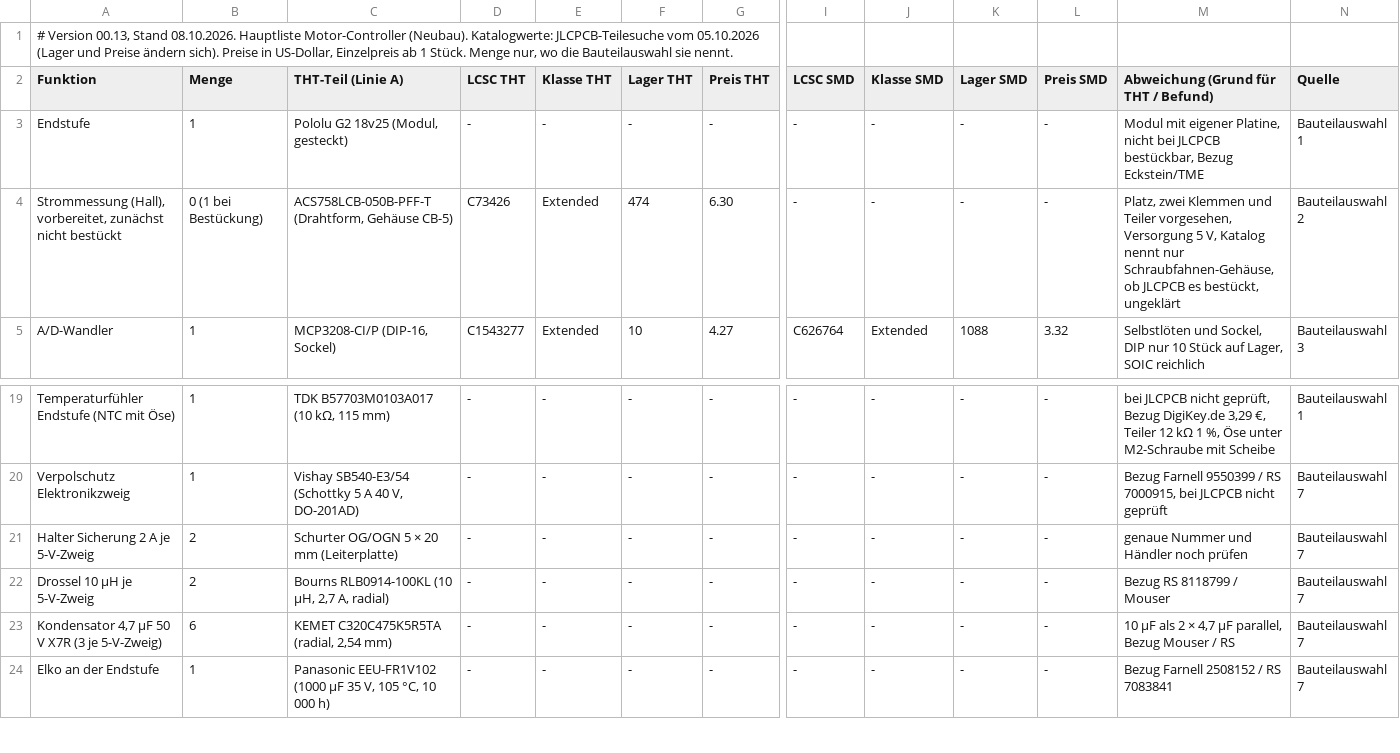
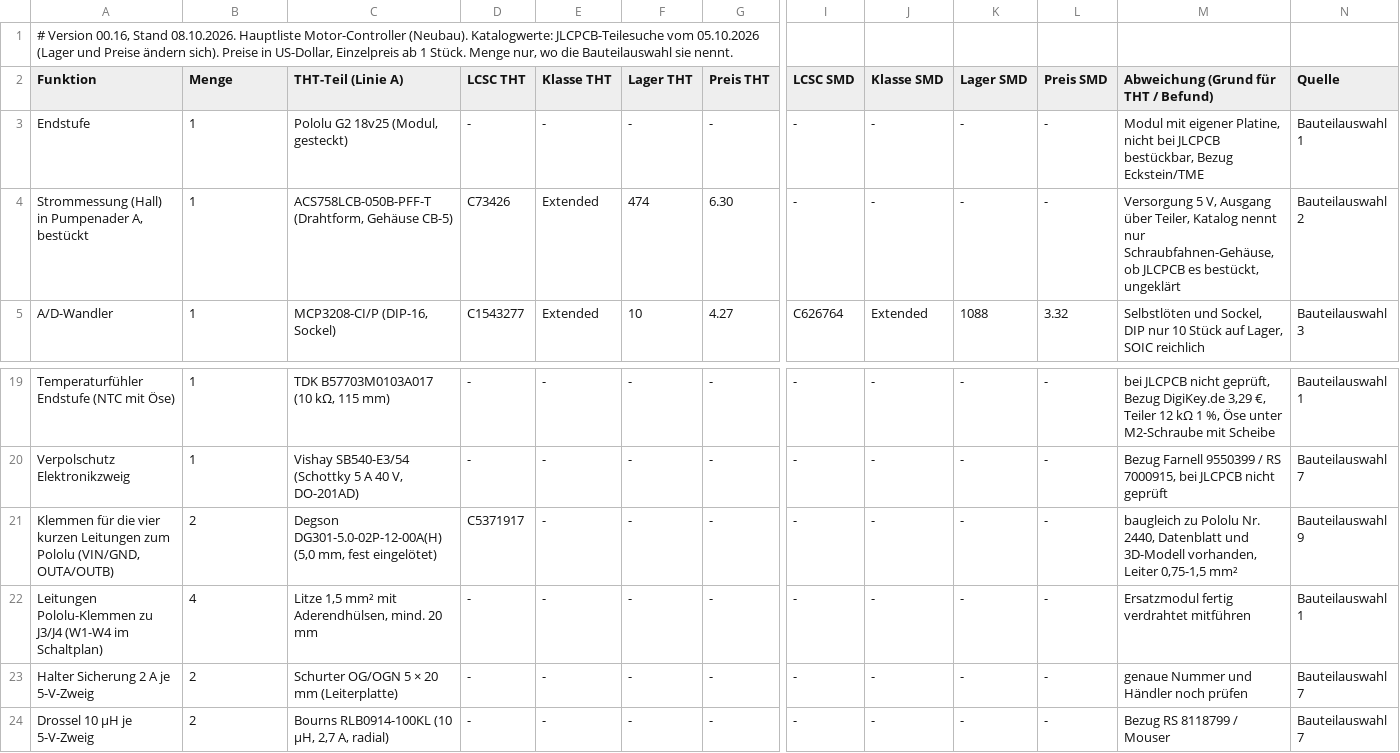
Before and after one commit to lutz-pestel/SuAnPilot, a CSV file: 2-motor-controller/hardware/bom/bom.csv, drawn as a sheet; only a part is shown, gaps mark what is left out; the shorter side is filled out with more unchanged rows; rows hold the shown columns only; the diff names each change by its address in the sheet, - before the commit and + after, or states it on an @@ line.

```diff
--- a/2-motor-controller/hardware/bom/bom.csv
+++ b/2-motor-controller/hardware/bom/bom.csv
-A1 (Funktion): # Version 00.13, Stand 08.10.2026.…
+A1 (Funktion): # Version 00.16, Stand 08.10.2026.…
-A4 (Funktion): Strommessung (Hall), vorbereitet, zunächst nicht bestückt
+A4 (Funktion): Strommessung (Hall) in Pumpenader A, bestückt
-B4 (Menge): 0 (1 bei Bestückung)
+B4 (Menge): 1
-M4: Platz, zwei Klemmen und Teiler vorgesehen, Versorgung 5 V, Katalog nennt…
+M4: Versorgung 5 V, Ausgang über Teiler, Katalog nennt…
+row 21: Klemmen für die vier kurzen Leitungen zum Pololu (VIN/GND, OUTA/OUTB) | 2 | Degson DG301-5.0-02P-12-00A(H) (5,0 mm, fest eingelötet) | C5371917 | - | - | - | - | - | - | - | baugleich zu Pololu Nr. 2440, Datenblatt und 3D-Modell vorhanden, Leiter 0,75-1,5 mm² | Bauteilauswahl 9
+row 22: Leitungen Pololu-Klemmen zu J3/J4 (W1-W4 im Schaltplan) | 4 | Litze 1,5 mm² mit Aderendhülsen, mind. 20 mm | - | - | - | - | - | - | - | - | Ersatzmodul fertig verdrahtet mitführen | Bauteilauswahl 1
```
Also changed, not shown: 25 other files.
